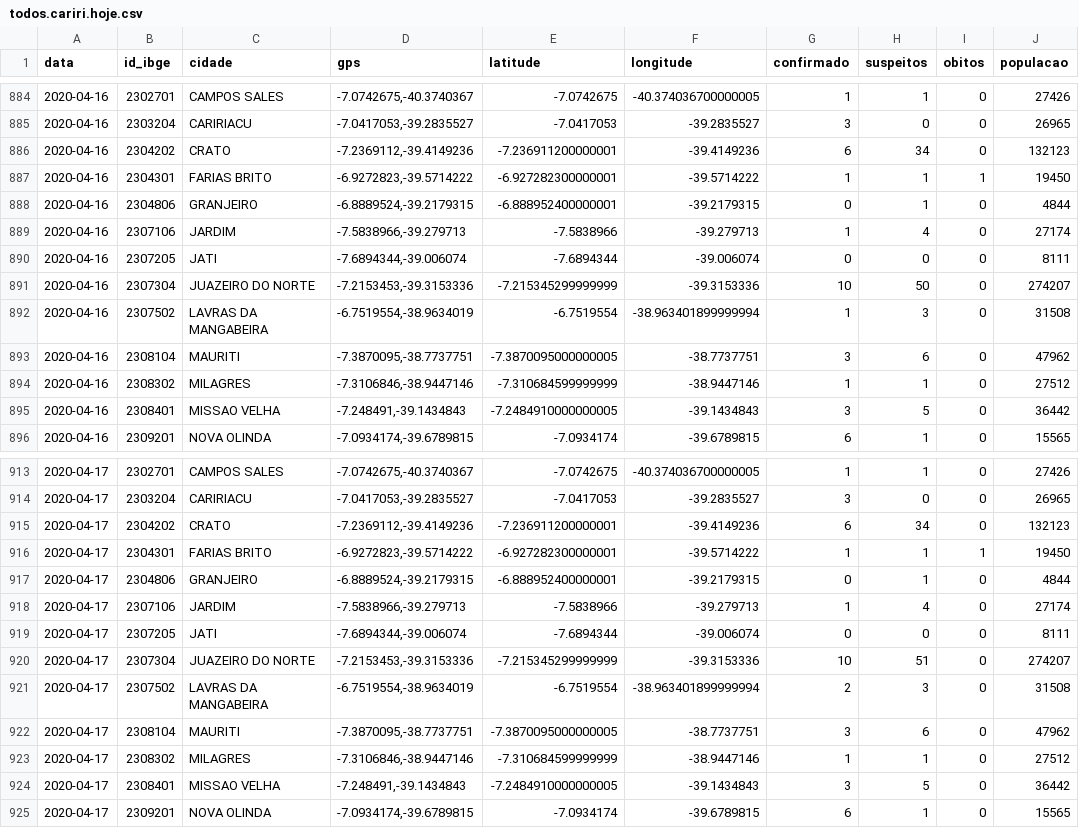
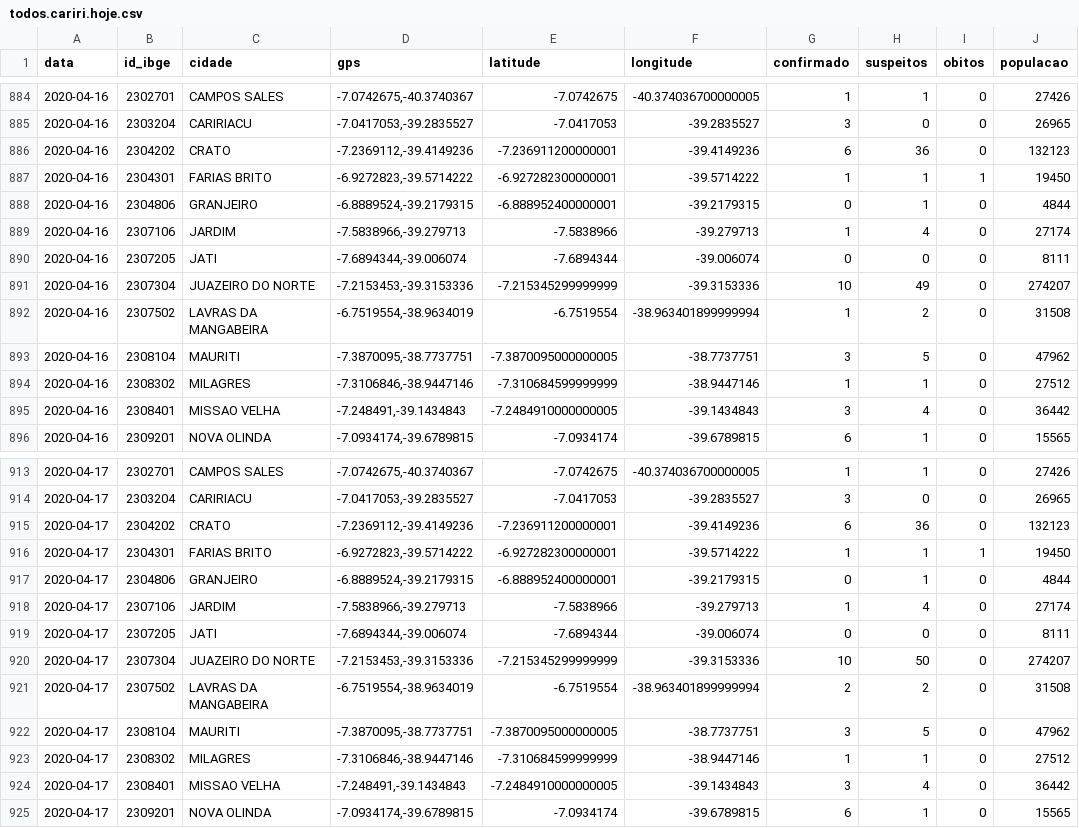
Before and after one commit to rafaelperazzo/covid19, a CSV file: todos.cariri.hoje.csv, drawn as a sheet; only a part is shown, gaps mark what is left out; the diff covers the shown part only.

```diff
--- a/todos.cariri.hoje.csv
+++ b/todos.cariri.hoje.csv
@@ -885,3 +885,3 @@ data,id_ibge,cidade,gps,latitude,longitude,confirmado,suspeitos,obitos,populacao
 2020-04-16,2303204,CARIRIACU,"-7.0417053,-39.2835527",-7.0417053,-39.2835527,3,0,0,26965
-2020-04-16,2304202,CRATO,"-7.2369112,-39.4149236",-7.236911200000001,-39.4149236,6,34,0,132123
+2020-04-16,2304202,CRATO,"-7.2369112,-39.4149236",-7.236911200000001,-39.4149236,6,36,0,132123
 2020-04-16,2304301,FARIAS BRITO,"-6.9272823,-39.5714222",-6.927282300000001,-39.5714222,1,1,1,19450
@@ -890,7 +890,7 @@ data,id_ibge,cidade,gps,latitude,longitude,confirmado,suspeitos,obitos,populacao
 2020-04-16,2307205,JATI,"-7.6894344,-39.006074",-7.6894344,-39.006074,0,0,0,8111
-2020-04-16,2307304,JUAZEIRO DO NORTE,"-7.2153453,-39.3153336",-7.215345299999999,-39.3153336,10,50,0,274207
-2020-04-16,2307502,LAVRAS DA MANGABEIRA,"-6.7519554,-38.9634019",-6.7519554,-38.963401899999994,1,3,0,31508
-2020-04-16,2308104,MAURITI,"-7.3870095,-38.7737751",-7.3870095000000005,-38.7737751,3,6,0,47962
+2020-04-16,2307304,JUAZEIRO DO NORTE,"-7.2153453,-39.3153336",-7.215345299999999,-39.3153336,10,49,0,274207
+2020-04-16,2307502,LAVRAS DA MANGABEIRA,"-6.7519554,-38.9634019",-6.7519554,-38.963401899999994,1,2,0,31508
+2020-04-16,2308104,MAURITI,"-7.3870095,-38.7737751",-7.3870095000000005,-38.7737751,3,5,0,47962
 2020-04-16,2308302,MILAGRES,"-7.3106846,-38.9447146",-7.310684599999999,-38.9447146,1,1,0,27512
-2020-04-16,2308401,MISSAO VELHA,"-7.248491,-39.1434843",-7.2484910000000005,-39.1434843,3,5,0,36442
+2020-04-16,2308401,MISSAO VELHA,"-7.248491,-39.1434843",-7.2484910000000005,-39.1434843,3,4,0,36442
 2020-04-16,2309201,NOVA OLINDA,"-7.0934174,-39.6789815",-7.0934174,-39.6789815,6,1,0,15565
@@ -914,3 +914,3 @@ data,id_ibge,cidade,gps,latitude,longitude,confirmado,suspeitos,obitos,populacao
 2020-04-17,2303204,CARIRIACU,"-7.0417053,-39.2835527",-7.0417053,-39.2835527,3,0,0,26965
-2020-04-17,2304202,CRATO,"-7.2369112,-39.4149236",-7.236911200000001,-39.4149236,6,34,0,132123
+2020-04-17,2304202,CRATO,"-7.2369112,-39.4149236",-7.236911200000001,-39.4149236,6,36,0,132123
 2020-04-17,2304301,FARIAS BRITO,"-6.9272823,-39.5714222",-6.927282300000001,-39.5714222,1,1,1,19450
@@ -919,7 +919,7 @@ data,id_ibge,cidade,gps,latitude,longitude,confirmado,suspeitos,obitos,populacao
 2020-04-17,2307205,JATI,"-7.6894344,-39.006074",-7.6894344,-39.006074,0,0,0,8111
-2020-04-17,2307304,JUAZEIRO DO NORTE,"-7.2153453,-39.3153336",-7.215345299999999,-39.3153336,10,51,0,274207
-2020-04-17,2307502,LAVRAS DA MANGABEIRA,"-6.7519554,-38.9634019",-6.7519554,-38.963401899999994,2,3,0,31508
-2020-04-17,2308104,MAURITI,"-7.3870095,-38.7737751",-7.3870095000000005,-38.7737751,3,6,0,47962
+2020-04-17,2307304,JUAZEIRO DO NORTE,"-7.2153453,-39.3153336",-7.215345299999999,-39.3153336,10,50,0,274207
+2020-04-17,2307502,LAVRAS DA MANGABEIRA,"-6.7519554,-38.9634019",-6.7519554,-38.963401899999994,2,2,0,31508
+2020-04-17,2308104,MAURITI,"-7.3870095,-38.7737751",-7.3870095000000005,-38.7737751,3,5,0,47962
 2020-04-17,2308302,MILAGRES,"-7.3106846,-38.9447146",-7.310684599999999,-38.9447146,1,1,0,27512
-2020-04-17,2308401,MISSAO VELHA,"-7.248491,-39.1434843",-7.2484910000000005,-39.1434843,3,5,0,36442
+2020-04-17,2308401,MISSAO VELHA,"-7.248491,-39.1434843",-7.2484910000000005,-39.1434843,3,4,0,36442
 2020-04-17,2309201,NOVA OLINDA,"-7.0934174,-39.6789815",-7.0934174,-39.6789815,6,1,0,15565
```
Also changed, not shown: 103 edited cells elsewhere in this file, 5 other files.
